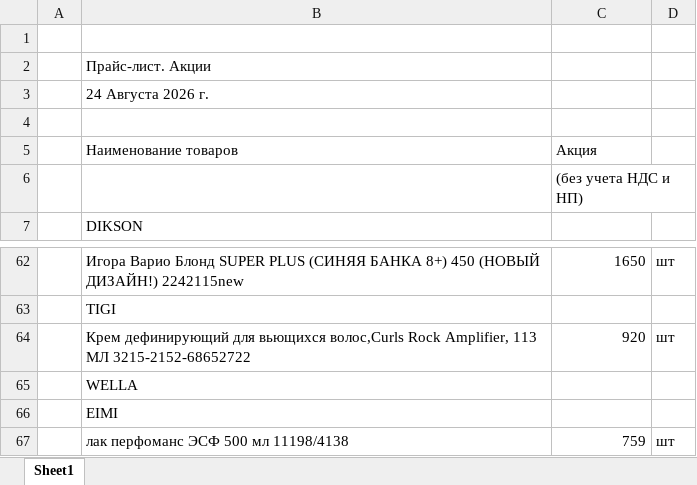
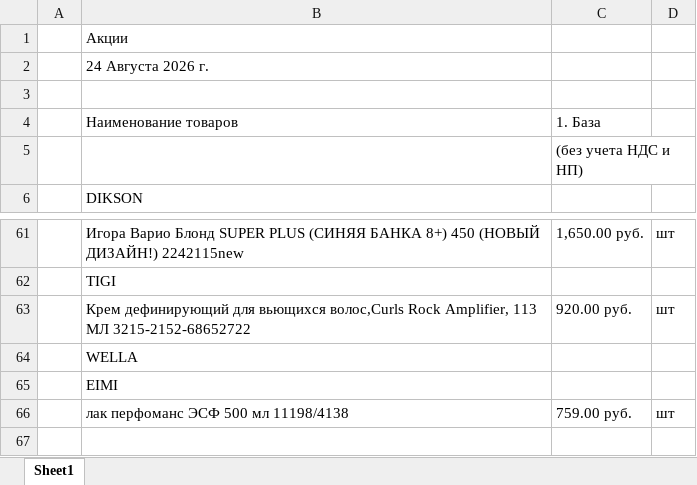
Before and after one commit to aiodoggmd/zilma-site, an Excel workbook: public/prices/price-promo.xlsx, sheet Sheet1, drawn as a sheet; only a part is shown, gaps mark what is left out; values as stored, in another font and other column widths than the file's, no cell formats; removed rows and columns are numbered as before the commit, all else as after; the diff covers the shown part only; the diff names each change by its address in the sheet, - before the commit and + after, or states it on an @@ line.

Commit message:
Переоформить price-promo.xlsx по образцу реального акционного прайса
Раньше границы были собраны по подсмотренному стилю общего прайса
(редкие top-only линии) — выглядело неаккуратно. Пересобрано по
эталону Price/2026-08-14-promotions.xlsx: сплошная сетка (тонкие
линии между всеми ячейками, средняя рамка по внешнему контуру),
заливка чёрным/серым только у колонок названия и цены (не залезает
в колонку единиц), цена в формате "0,00 руб.", правое выравнивание
цены/единиц, замыкающая линия под последней строкой.

```diff
--- a/public/prices/price-promo.xlsx (sheet Sheet1)
+++ b/public/prices/price-promo.xlsx (sheet Sheet1)
-row 1: (empty)
-B1 (Наименование товаров): Прайс-лист. Акции
+B1 (Наименование товаров): Акции
-C4: Акция
+C4: 1. База
-C61 (1. База): 1650
+C61 (1. База): 1,650.00 руб.
-C63 (1. База): 920
+C63 (1. База): 920.00 руб.
-C66 (1. База): 759
+C66 (1. База): 759.00 руб.
```
Also changed, not shown: 45 edited cells elsewhere in this sheet, cell formats.
